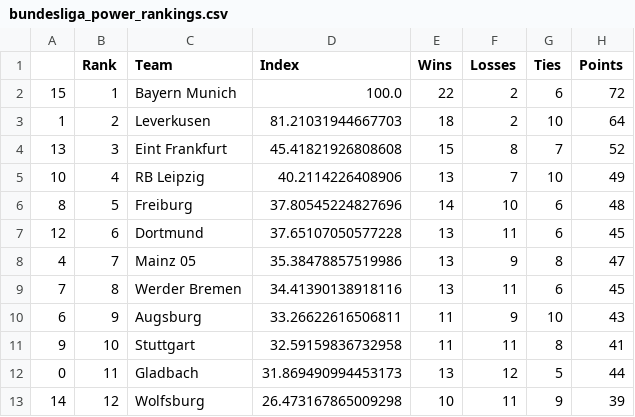
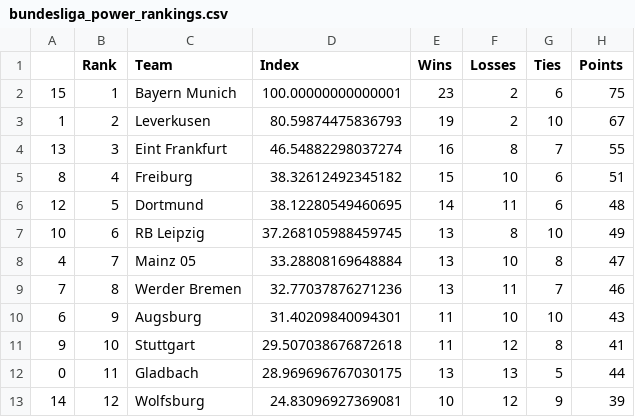
Before and after one commit to jmn5/powerRankCSVFiles, a CSV file: bundesliga_power_rankings.csv, drawn as a sheet; only a part is shown; the diff covers the shown part only.

```diff
--- a/bundesliga_power_rankings.csv
+++ b/bundesliga_power_rankings.csv
@@ -1,13 +1,13 @@
 ,Rank,Team,Index,Wins,Losses,Ties,Points
-15,1,Bayern Munich,100.0,22,2,6,72
-1,2,Leverkusen,81.21031944667703,18,2,10,64
-13,3,Eint Frankfurt,45.41821926808608,15,8,7,52
-10,4,RB Leipzig,40.2114226408906,13,7,10,49
-8,5,Freiburg,37.80545224827696,14,10,6,48
-12,6,Dortmund,37.65107050577228,13,11,6,45
-4,7,Mainz 05,35.38478857519986,13,9,8,47
-7,8,Werder Bremen,34.41390138918116,13,11,6,45
-6,9,Augsburg,33.26622616506811,11,9,10,43
-9,10,Stuttgart,32.59159836732958,11,11,8,41
-0,11,Gladbach,31.869490994453173,13,12,5,44
-14,12,Wolfsburg,26.473167865009298,10,11,9,39
+15,1,Bayern Munich,100.00000000000001,23,2,6,75
+1,2,Leverkusen,80.59874475836793,19,2,10,67
+13,3,Eint Frankfurt,46.54882298037274,16,8,7,55
+8,4,Freiburg,38.32612492345182,15,10,6,51
+12,5,Dortmund,38.12280549460695,14,11,6,48
+10,6,RB Leipzig,37.268105988459745,13,8,10,49
+4,7,Mainz 05,33.28808169648884,13,10,8,47
+7,8,Werder Bremen,32.77037876271236,13,11,7,46
+6,9,Augsburg,31.40209840094301,11,10,10,43
+9,10,Stuttgart,29.507038676872618,11,12,8,41
+0,11,Gladbach,28.969696767030175,13,13,5,44
+14,12,Wolfsburg,24.83096927369081,10,12,9,39
```
Also changed, not shown: 1 added row, 1 removed row and 15 edited cells elsewhere in this file, NHL_power_rankings.csv, league_1_power_rankings.csv, 10 other files.
